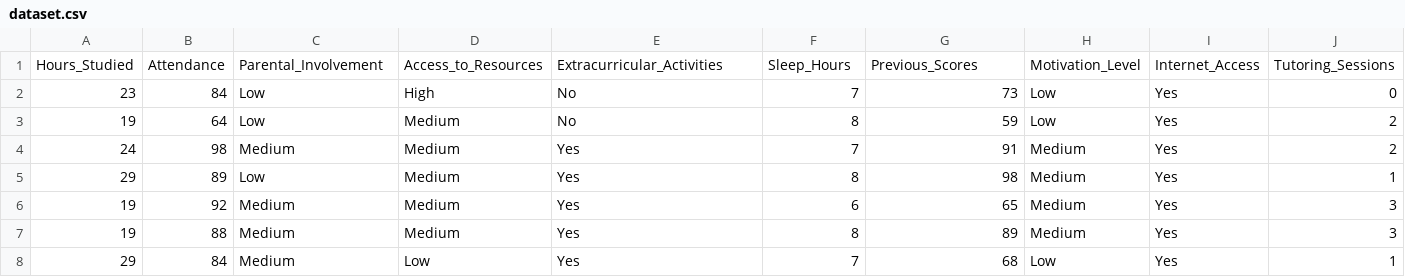
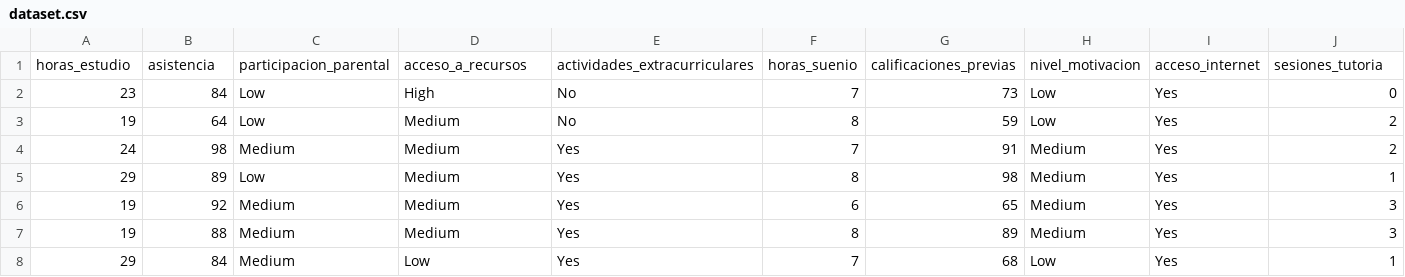
Before and after one commit to 450fausto/DatosPyE, a CSV file: StudentPerformanceFactors/dataset.csv, drawn as a sheet; only a part is shown; removed rows and columns are numbered as before the commit, all else as after; rows hold the shown columns only; the diff names each change by its address in the sheet, - before the commit and + after, or states it on an @@ line.

Commit message:
Update dataset.csv

```diff
--- a/StudentPerformanceFactors/dataset.csv
+++ b/StudentPerformanceFactors/dataset.csv
-row 1: Hours_Studied | Attendance | Parental_Involvement | Access_to_Resources | Extracurricular_Activities | Sleep_Hours | Previous_Scores | Motivation_Level | Internet_Access | Tutoring_Sessions
+row 1: horas_estudio | asistencia | participacion_parental | acceso_a_recursos | actividades_extracurriculares | horas_suenio | calificaciones_previas | nivel_motivacion | acceso_internet | sesiones_tutoria
```
